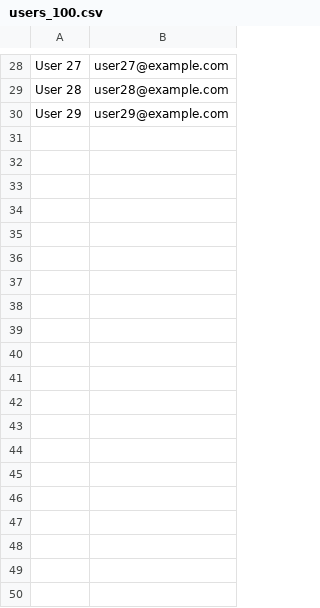
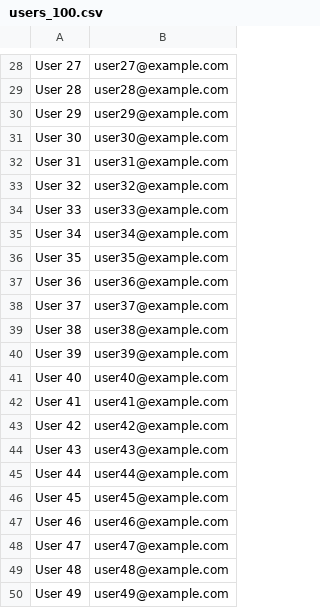
Before and after one commit to ani213/mailchimp, a CSV file: users_100.csv, drawn as a sheet; only a part is shown, gaps mark what is left out; the diff covers the shown part only; the diff names each change by its address in the sheet, - before the commit and + after, or states it on an @@ line.

Commit message:
csv file update

```diff
--- a/users_100.csv
+++ b/users_100.csv
+row 31: User 30 | user30@example.com
+row 32: User 31 | user31@example.com
+row 33: User 32 | user32@example.com
+row 34: User 33 | user33@example.com
+row 35: User 34 | user34@example.com
+row 36: User 35 | user35@example.com
+row 37: User 36 | user36@example.com
+row 38: User 37 | user37@example.com
+row 39: User 38 | user38@example.com
+row 40: User 39 | user39@example.com
+row 41: User 40 | user40@example.com
+row 42: User 41 | user41@example.com
+row 43: User 42 | user42@example.com
+row 44: User 43 | user43@example.com
+row 45: User 44 | user44@example.com
+row 46: User 45 | user45@example.com
+row 47: User 46 | user46@example.com
+row 48: User 47 | user47@example.com
+row 49: User 48 | user48@example.com
+row 50: User 49 | user49@example.com
```
Also changed, not shown: 51 added rows elsewhere in this file.
